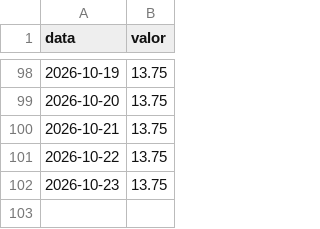
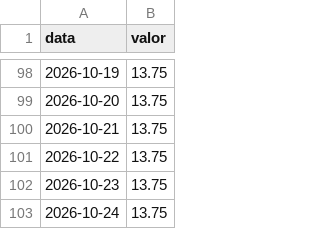
Before and after one commit to guxta-lima/indicadores-bcb, a CSV file: dados/selic.csv, drawn as a sheet; only a part is shown, gaps mark what is left out.

Commit message:
dados: indicadores de 2026-10-24

```diff
--- a/dados/selic.csv
+++ b/dados/selic.csv
@@ -102 +102,2 @@ data,valor
 2026-10-23,13.75
+2026-10-24,13.75
```
Also changed, not shown: 2 other files.
